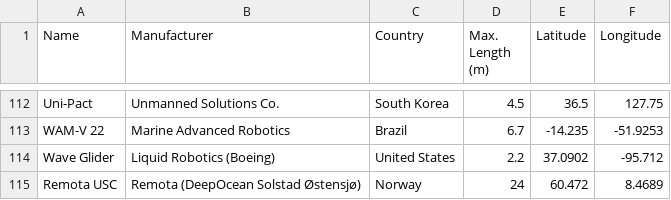
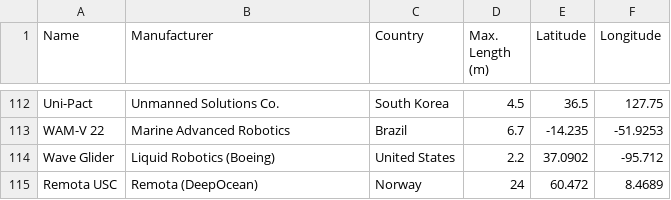
Before and after one commit to joanapaiva82/Global_UVSs, a CSV file: Global_USVs_Linkedin.csv, drawn as a sheet; only a part is shown, gaps mark what is left out.

Commit message:
Add files via upload

```diff
--- a/Global_USVs_Linkedin.csv
+++ b/Global_USVs_Linkedin.csv
@@ -114,2 +114,2 @@ WAM-V 22,Marine Advanced Robotics,Brazil,6.7,-14.235,-51.9253
 Wave Glider,Liquid Robotics (Boeing),United States,2.2,37.0902,-95.712
-Remota USC,Remota (DeepOcean Solstad  Østensjø),Norway,24,60.472,8.4689
+Remota USC,Remota (DeepOcean),Norway,24,60.472,8.4689
```
